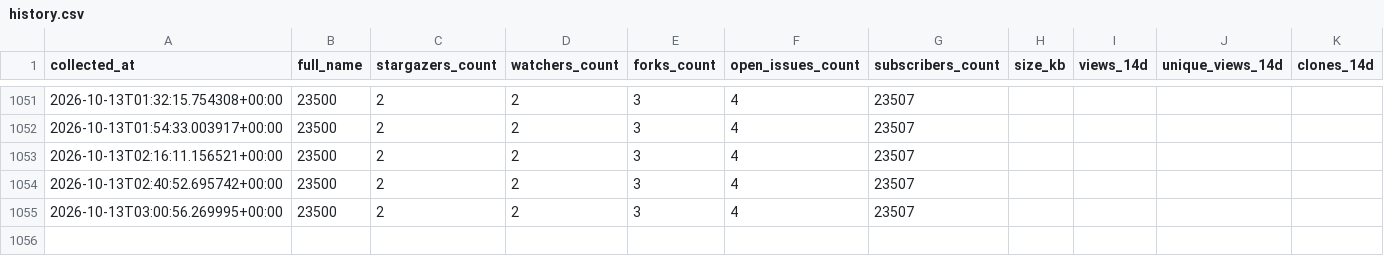
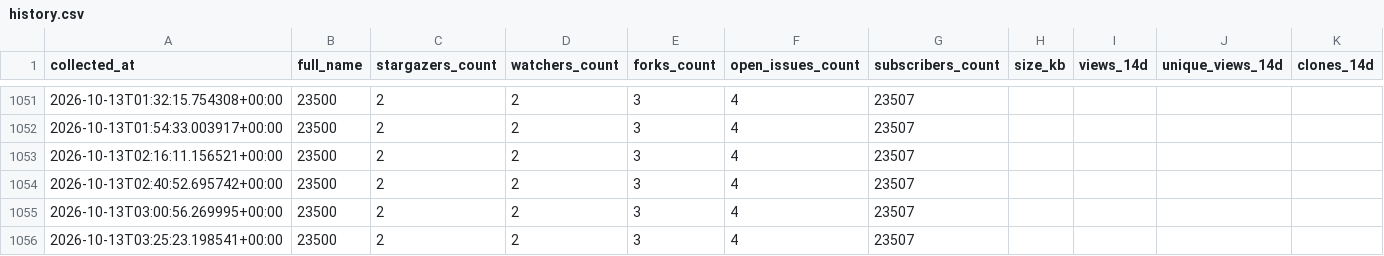
Before and after one commit to emrepelit109/science-philosophy, a CSV file: stats/history.csv, drawn as a sheet; only a part is shown, gaps mark what is left out; rows hold the shown columns only; the diff names each change by its address in the sheet, - before the commit and + after, or states it on an @@ line.

```diff
--- a/stats/history.csv
+++ b/stats/history.csv
+row 1056: 2026-10-13T03:25:23.198541+00:00 | 23500 | 2 | 2 | 3 | 4 | 23507
```
Also changed, not shown: 3 other files.
